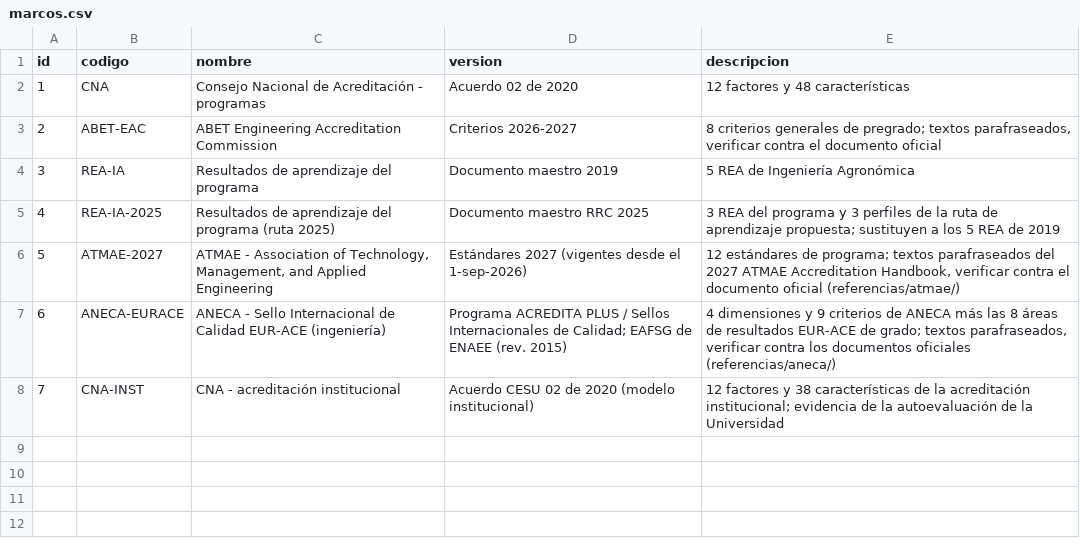
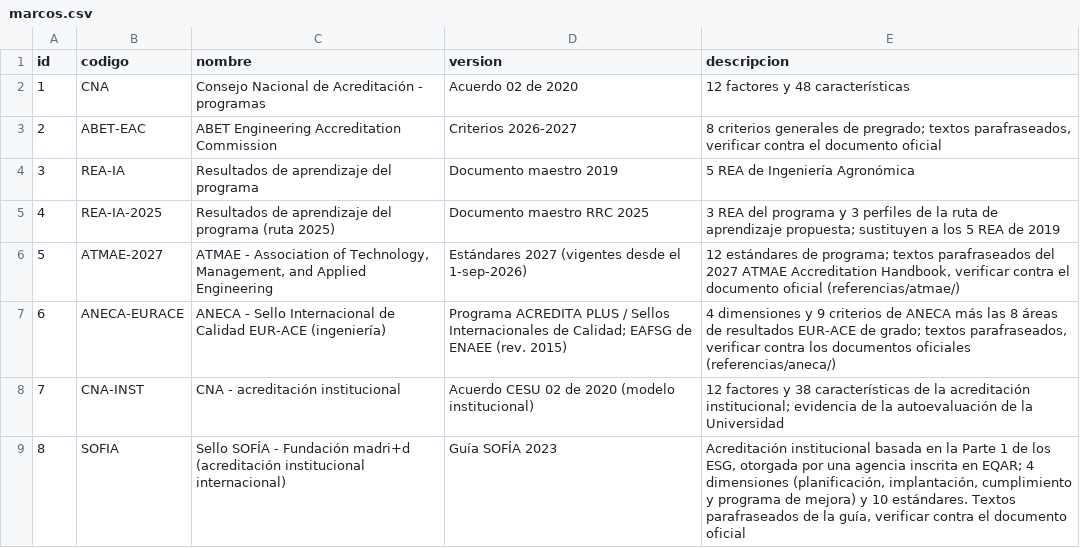
Before and after one commit to domp1987/indice-acreditacion-agronomica, a CSV file: datos/semillas/marcos.csv, drawn as a sheet; the diff names each change by its address in the sheet, - before the commit and + after, or states it on an @@ line.

```diff
--- a/datos/semillas/marcos.csv
+++ b/datos/semillas/marcos.csv
+row 9: 8 | SOFIA | Sello SOFÍA - Fundación madri+d (acreditación institucional internacional) | Guía SOFÍA 2023 | Acreditación institucional basada en la Parte 1 de los ESG, otorgada por una agencia inscrita en EQAR; 4 dimensiones (planificación, implantación, cumplimiento y programa de mejora) y 10 estándares. Textos parafraseados de la guía, verificar contra el documento oficial
```
Also changed, not shown: datos/semillas/brechas.csv, datos/semillas/nodos.csv, 13 other files.
